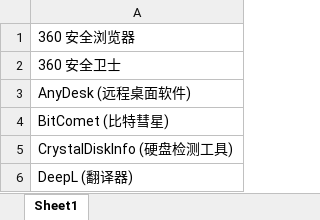
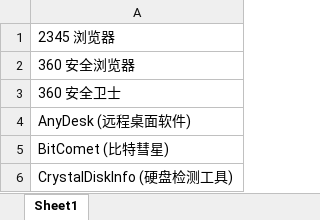
Before and after one commit to Lingggao/LGSRC, an Excel workbook: Documents/List.xlsx, sheet Sheet1, drawn as a sheet; only a part is shown; the shorter side is filled out with more unchanged rows; values as stored, in another font and other column widths than the file's, no borders; the diff names each change by its address in the sheet, - before the commit and + after, or states it on an @@ line.

```diff
--- a/Documents/List.xlsx (sheet Sheet1)
+++ b/Documents/List.xlsx (sheet Sheet1)
+row 1: 2345 浏览器
```
Also changed, not shown: 4 other files.
